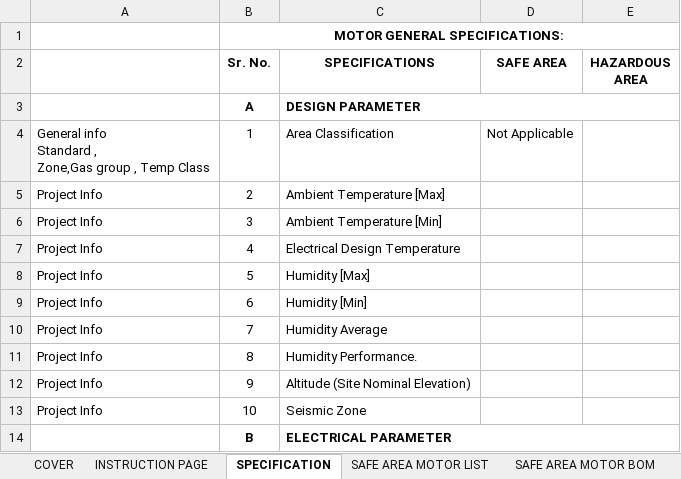
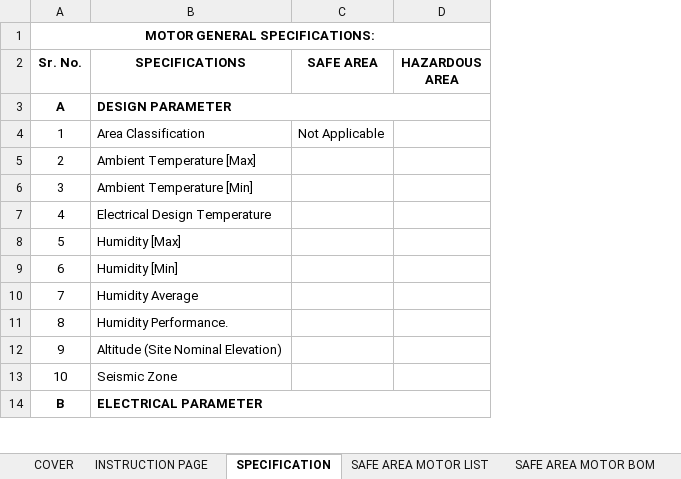
Before and after one commit to inventive-business-solutions/thermax-backend, an Excel workbook: thermax_backend/templates/motor_specification_template.xlsx, sheet SPECIFICATION, drawn as a sheet; only a part is shown; values as stored, in another font and other column widths than the file's, no borders; ↵ is a line break in a cell; the diff names each change by its address in the sheet, - before the commit and + after, or states it on an @@ line.

```diff
--- a/thermax_backend/templates/motor_specification_template.xlsx (sheet SPECIFICATION)
+++ b/thermax_backend/templates/motor_specification_template.xlsx (sheet SPECIFICATION)
-column A, rows 4-13: General info ↵ Standard , ↵ Zone,Gas group , Temp Class | Project Info | Project Info | Project Info | Project Info | Project Info | Project Info | Project Info | Project Info | Project Info
```
Also changed, not shown: sheet SAFE AREA MOTOR LIST, sheet HAZARDOUS AREA MOTOR LIST, sheet SAFE AREA MOTOR BOM, sheet HAZARDOUS AREA MOTOR BOM, sheet COVER, charts or pictures, thermax_backend/templates/lpbs_specification_template.xlsx, 1 other file.
